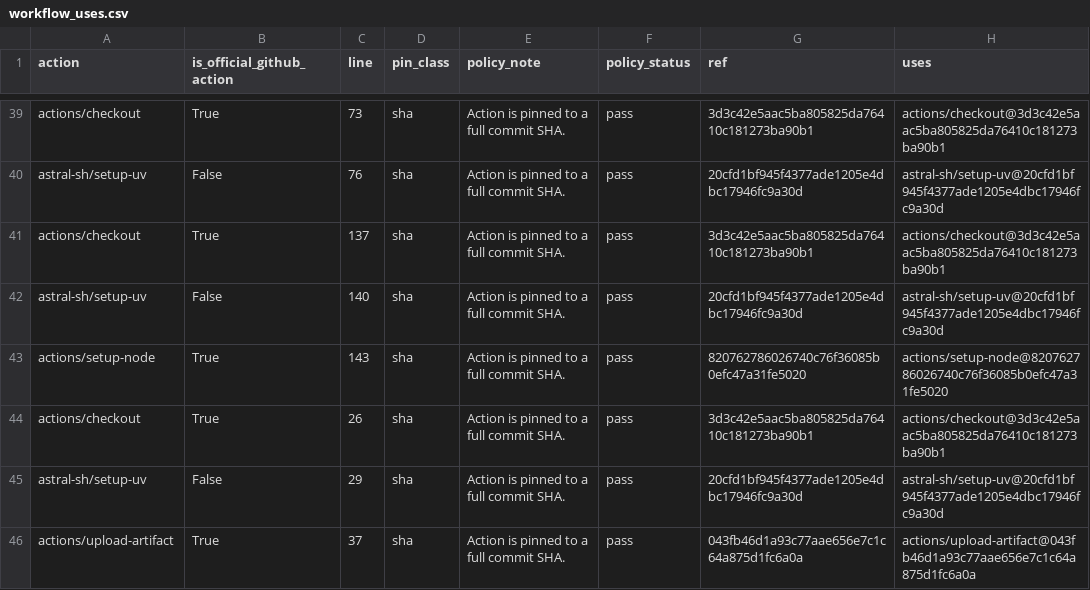
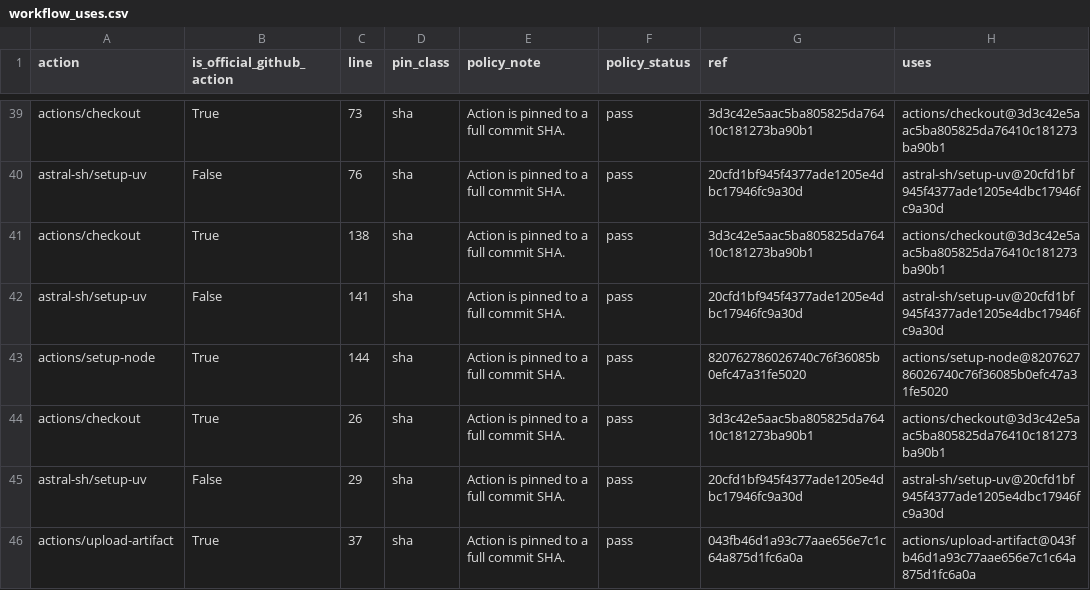
Before and after one commit to edithatogo/reimbursement-atlas, a CSV file: apps/dashboard/public/data/workflow_uses.csv, drawn as a sheet; only a part is shown, gaps mark what is left out; the diff names each change by its address in the sheet, - before the commit and + after, or states it on an @@ line.

Commit message:
Narrow Hugging Face publication to governed configs (#785)
## Summary\n- remove unsafe whole-seed-tree uploads from the Hugging
Face dataset workflow\n- gate only explicitly staged medallion, lineage,
contract and PBS provenance products\n- add regression coverage proving
public_reuse_review seed artifacts are not staged\n\n## Validation\n- 18
focused publication/federation tests passed\n- metadata publication gate
passed locally\n- Ruff and BasedPyright passed\n- public-data policy
passed\n\nThis does not publish raw PBS payloads or widen
research/policy claims.

```diff
--- a/apps/dashboard/public/data/workflow_uses.csv
+++ b/apps/dashboard/public/data/workflow_uses.csv
-C41 (line): 137
+C41 (line): 138
-C42 (line): 140
+C42 (line): 141
-C43 (line): 143
+C43 (line): 144
```
Also changed, not shown: data/derived/repo_automation/workflow_uses.csv, data/derived/seed_lake/repo_workflow_uses/repo_workflow_uses.csv, 9 other files.
